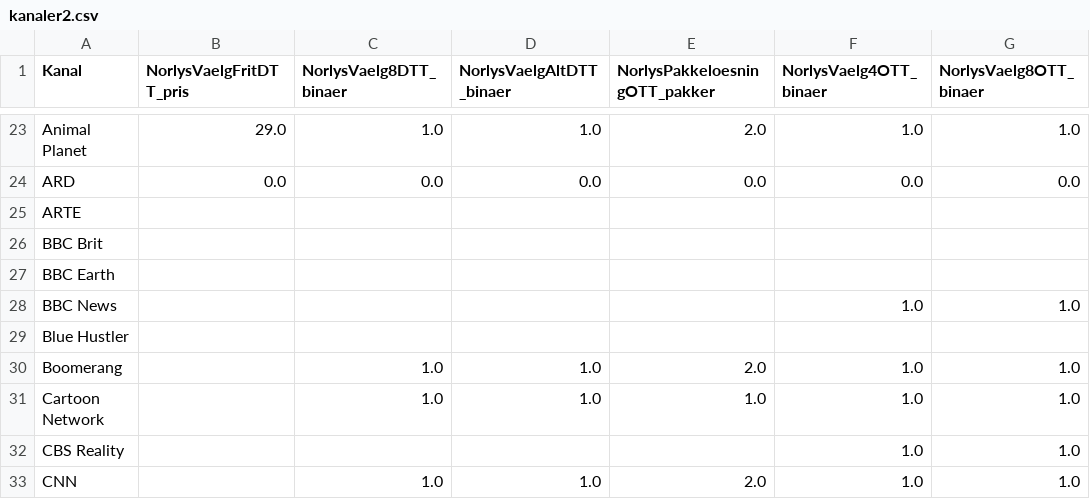
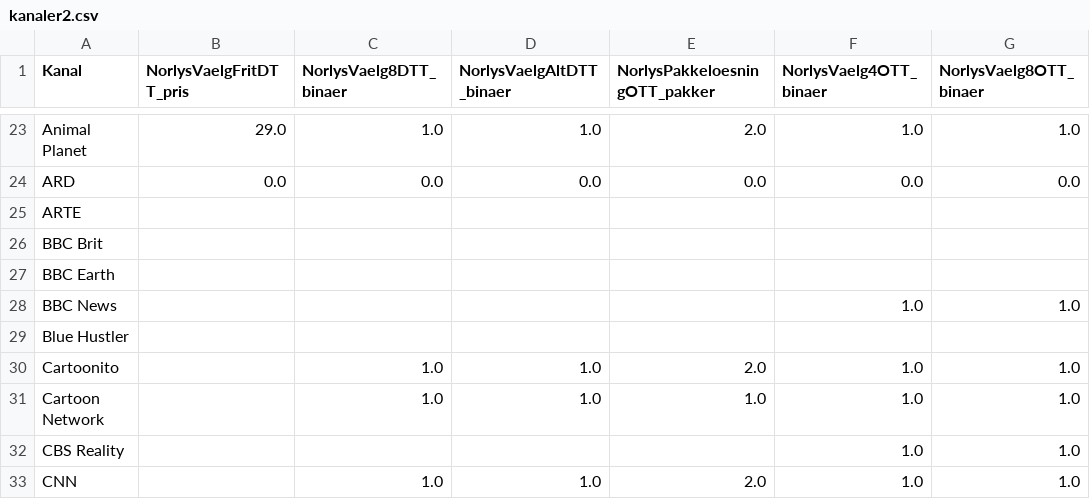
Before and after one commit to CWJNor/kanalcsv, a CSV file: kanaler2.csv, drawn as a sheet; only a part is shown, gaps mark what is left out; the diff names each change by its address in the sheet, - before the commit and + after, or states it on an @@ line.

Commit message:
Update kanaler2.csv

```diff
--- a/kanaler2.csv
+++ b/kanaler2.csv
-A30 (Kanal): Boomerang
+A30 (Kanal): Cartoonito
```
